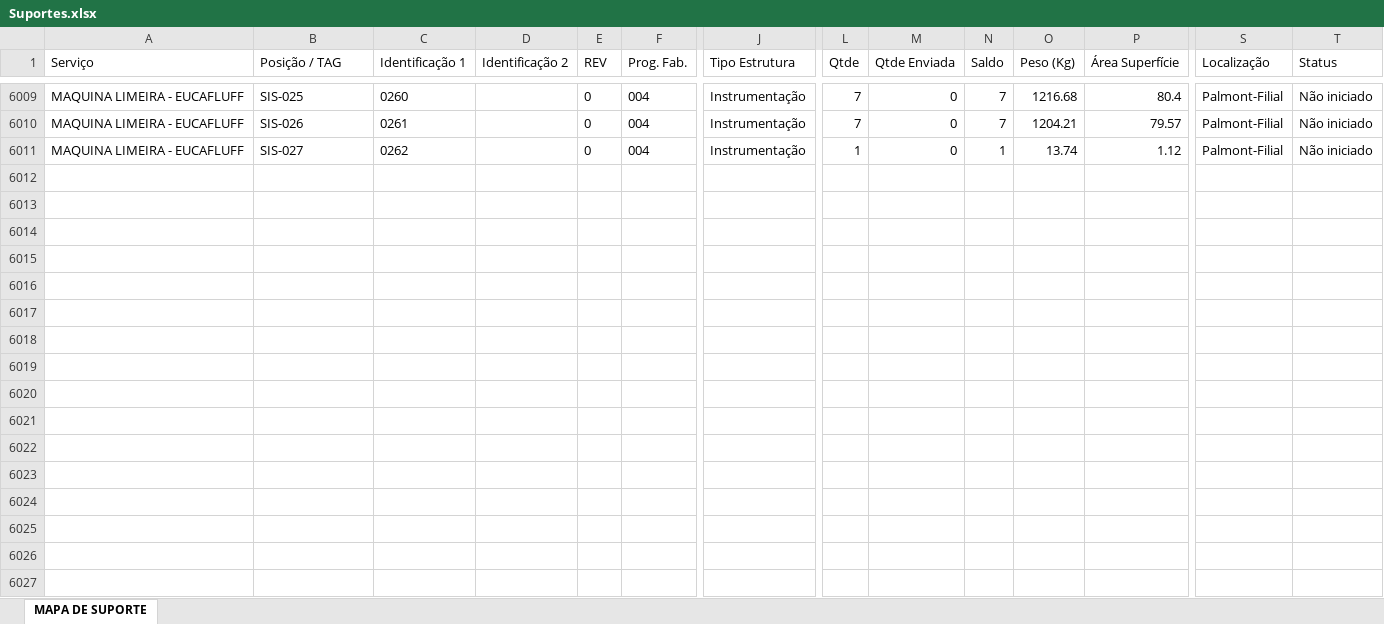
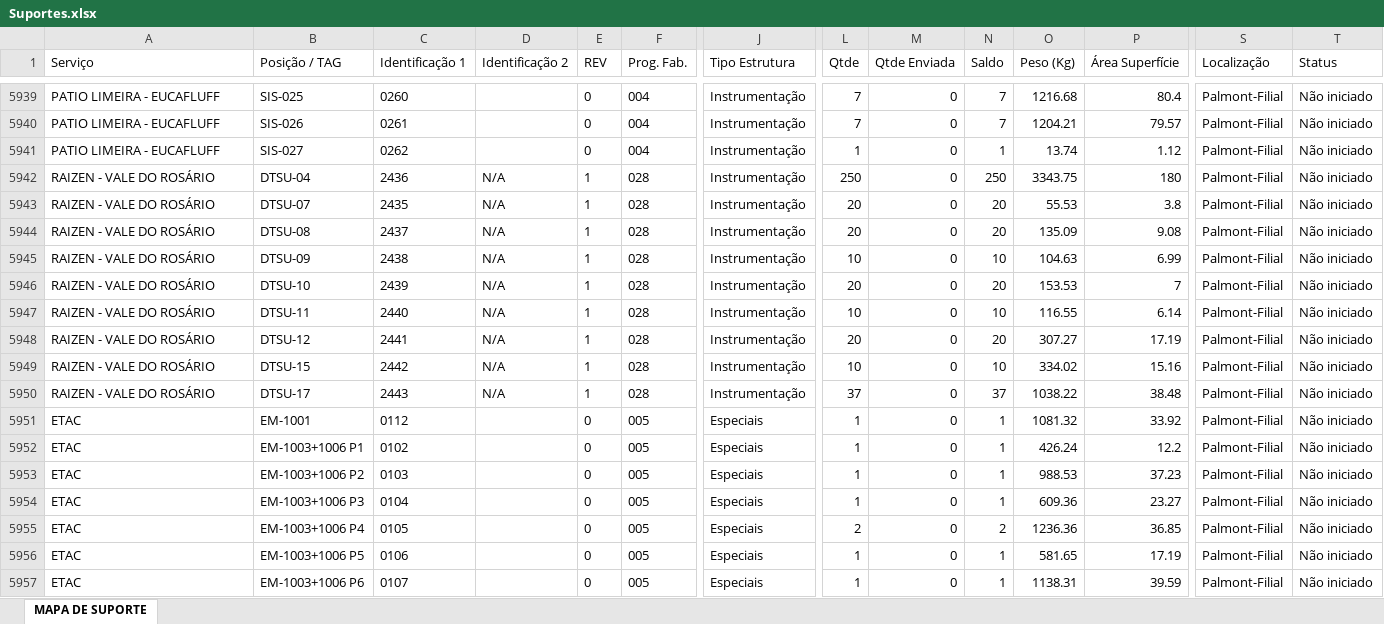
Before and after one commit to Isaacbarci/romaneio-palmont, an Excel workbook: Suportes.xlsx, sheet MAPA DE SUPORTE, drawn as a sheet; only a part is shown, gaps mark what is left out; values as stored, in another font and other column widths than the file's, no borders; table styles not drawn; addresses are those after the commit; rows hold the shown columns only; the diff covers the shown part only; the diff names each change by its address in the sheet, - before the commit and + after, or states it on an @@ line.

```diff
--- a/Suportes.xlsx (sheet MAPA DE SUPORTE)
+++ b/Suportes.xlsx (sheet MAPA DE SUPORTE)
-A5939:A5941 (Serviço): MAQUINA LIMEIRA - EUCAFLUFF
+A5939:A5941 (Serviço): PATIO LIMEIRA - EUCAFLUFF
+row 5942: RAIZEN - VALE DO ROSÁRIO | DTSU-04 | 2436 | N/A | 1 | 028 | Instrumentação | 250 | 0 | 250 | 3343.75 | 180 | Palmont-Filial | Não iniciado
+row 5943: RAIZEN - VALE DO ROSÁRIO | DTSU-07 | 2435 | N/A | 1 | 028 | Instrumentação | 20 | 0 | 20 | 55.53 | 3.8 | Palmont-Filial | Não iniciado
+row 5944: RAIZEN - VALE DO ROSÁRIO | DTSU-08 | 2437 | N/A | 1 | 028 | Instrumentação | 20 | 0 | 20 | 135.09 | 9.08 | Palmont-Filial | Não iniciado
+row 5945: RAIZEN - VALE DO ROSÁRIO | DTSU-09 | 2438 | N/A | 1 | 028 | Instrumentação | 10 | 0 | 10 | 104.63 | 6.99 | Palmont-Filial | Não iniciado
+row 5946: RAIZEN - VALE DO ROSÁRIO | DTSU-10 | 2439 | N/A | 1 | 028 | Instrumentação | 20 | 0 | 20 | 153.53 | 7 | Palmont-Filial | Não iniciado
+row 5947: RAIZEN - VALE DO ROSÁRIO | DTSU-11 | 2440 | N/A | 1 | 028 | Instrumentação | 10 | 0 | 10 | 116.55 | 6.14 | Palmont-Filial | Não iniciado
+row 5948: RAIZEN - VALE DO ROSÁRIO | DTSU-12 | 2441 | N/A | 1 | 028 | Instrumentação | 20 | 0 | 20 | 307.27 | 17.19 | Palmont-Filial | Não iniciado
+row 5949: RAIZEN - VALE DO ROSÁRIO | DTSU-15 | 2442 | N/A | 1 | 028 | Instrumentação | 10 | 0 | 10 | 334.02 | 15.16 | Palmont-Filial | Não iniciado
+row 5950: RAIZEN - VALE DO ROSÁRIO | DTSU-17 | 2443 | N/A | 1 | 028 | Instrumentação | 37 | 0 | 37 | 1038.22 | 38.48 | Palmont-Filial | Não iniciado
+row 5951: ETAC | EM-1001 | 0112 |  | 0 | 005 | Especiais | 1 | 0 | 1 | 1081.32 | 33.92 | Palmont-Filial | Não iniciado
+row 5952: ETAC | EM-1003+1006 P1 | 0102 |  | 0 | 005 | Especiais | 1 | 0 | 1 | 426.24 | 12.2 | Palmont-Filial | Não iniciado
+row 5953: ETAC | EM-1003+1006 P2 | 0103 |  | 0 | 005 | Especiais | 1 | 0 | 1 | 988.53 | 37.23 | Palmont-Filial | Não iniciado
+row 5954: ETAC | EM-1003+1006 P3 | 0104 |  | 0 | 005 | Especiais | 1 | 0 | 1 | 609.36 | 23.27 | Palmont-Filial | Não iniciado
+row 5955: ETAC | EM-1003+1006 P4 | 0105 |  | 0 | 005 | Especiais | 2 | 0 | 2 | 1236.36 | 36.85 | Palmont-Filial | Não iniciado
+row 5956: ETAC | EM-1003+1006 P5 | 0106 |  | 0 | 005 | Especiais | 1 | 0 | 1 | 581.65 | 17.19 | Palmont-Filial | Não iniciado
+row 5957: ETAC | EM-1003+1006 P6 | 0107 |  | 0 | 005 | Especiais | 1 | 0 | 1 | 1138.31 | 39.59 | Palmont-Filial | Não iniciado
```
Also changed, not shown: 5 added rows, 70 removed rows and 71 edited cells elsewhere in this sheet, 6 other files.
